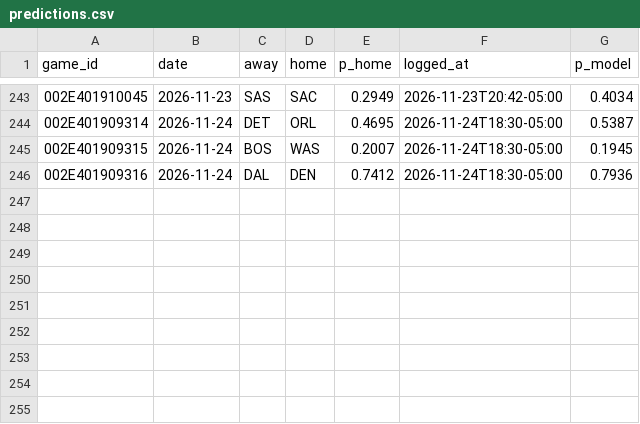
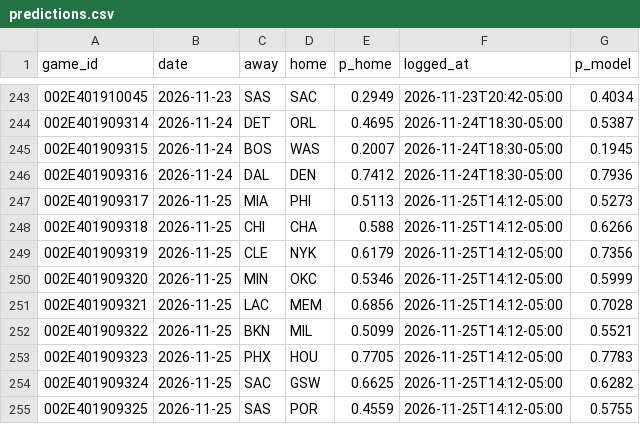
Before and after one commit to eseto9/NBA-Model, a CSV file: log/predictions.csv, drawn as a sheet; only a part is shown, gaps mark what is left out; the diff names each change by its address in the sheet, - before the commit and + after, or states it on an @@ line.

```diff
--- a/log/predictions.csv
+++ b/log/predictions.csv
+row 247: 002E401909317 | 2026-11-25 | MIA | PHI | 0.5113 | 2026-11-25T14:12-05:00 | 0.5273
+row 248: 002E401909318 | 2026-11-25 | CHI | CHA | 0.588 | 2026-11-25T14:12-05:00 | 0.6266
+row 249: 002E401909319 | 2026-11-25 | CLE | NYK | 0.6179 | 2026-11-25T14:12-05:00 | 0.7356
+row 250: 002E401909320 | 2026-11-25 | MIN | OKC | 0.5346 | 2026-11-25T14:12-05:00 | 0.5999
+row 251: 002E401909321 | 2026-11-25 | LAC | MEM | 0.6856 | 2026-11-25T14:12-05:00 | 0.7028
+row 252: 002E401909322 | 2026-11-25 | BKN | MIL | 0.5099 | 2026-11-25T14:12-05:00 | 0.5521
+row 253: 002E401909323 | 2026-11-25 | PHX | HOU | 0.7705 | 2026-11-25T14:12-05:00 | 0.7783
+row 254: 002E401909324 | 2026-11-25 | SAC | GSW | 0.6625 | 2026-11-25T14:12-05:00 | 0.6282
+row 255: 002E401909325 | 2026-11-25 | SAS | POR | 0.4559 | 2026-11-25T14:12-05:00 | 0.5755
```
Also changed, not shown: log/odds.csv, log/rankings.csv, 22 other files.
